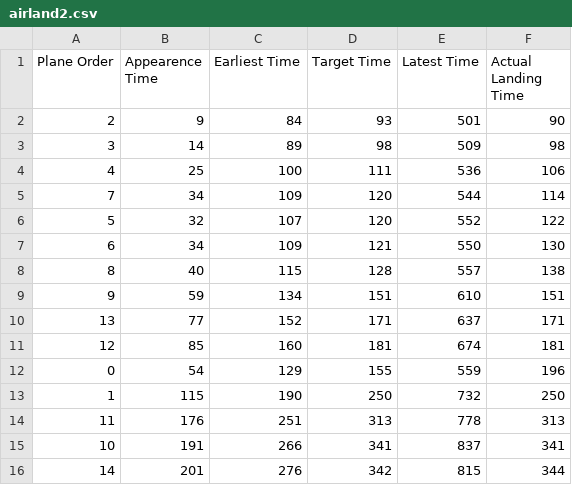
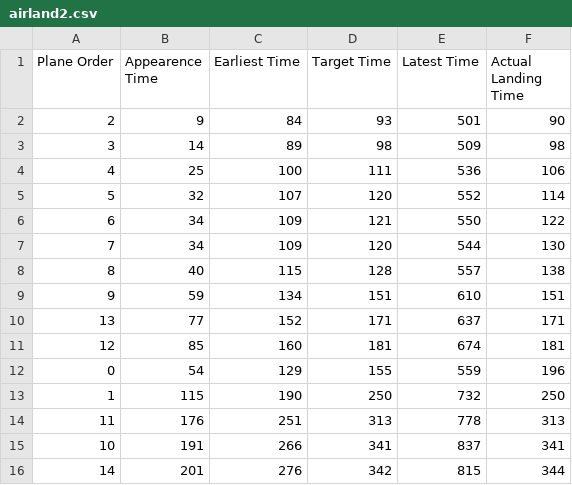
Before and after one commit to igor-diniz/MECD-Aircraft-Landing-One-Runway, a CSV file: generated_data/airland2.csv, drawn as a sheet.

```diff
--- a/generated_data/airland2.csv
+++ b/generated_data/airland2.csv
@@ -4,5 +4,5 @@ Plane Order,Appearence Time,Earliest Time,Target Time,Latest Time,Actual Landing
 4,25,100,111,536,106
-7,34,109,120,544,114
-5,32,107,120,552,122
-6,34,109,121,550,130
+5,32,107,120,552,114
+6,34,109,121,550,122
+7,34,109,120,544,130
 8,40,115,128,557,138
```
Also changed, not shown: generated_data/airland3.csv, generated_data/airland4.csv, 8 other files.
